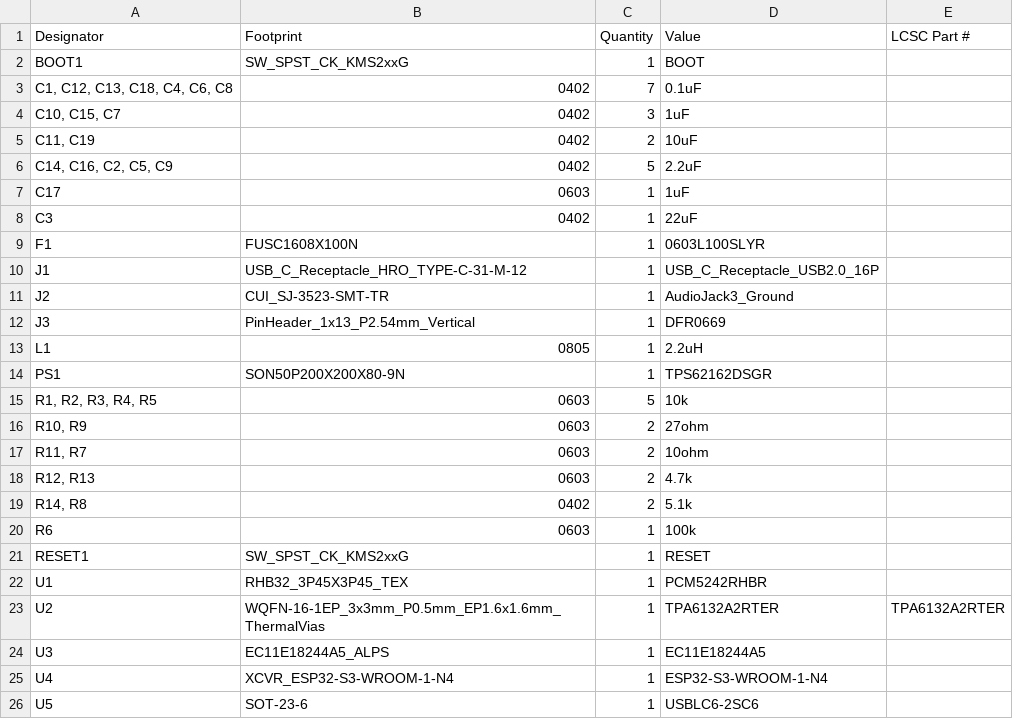
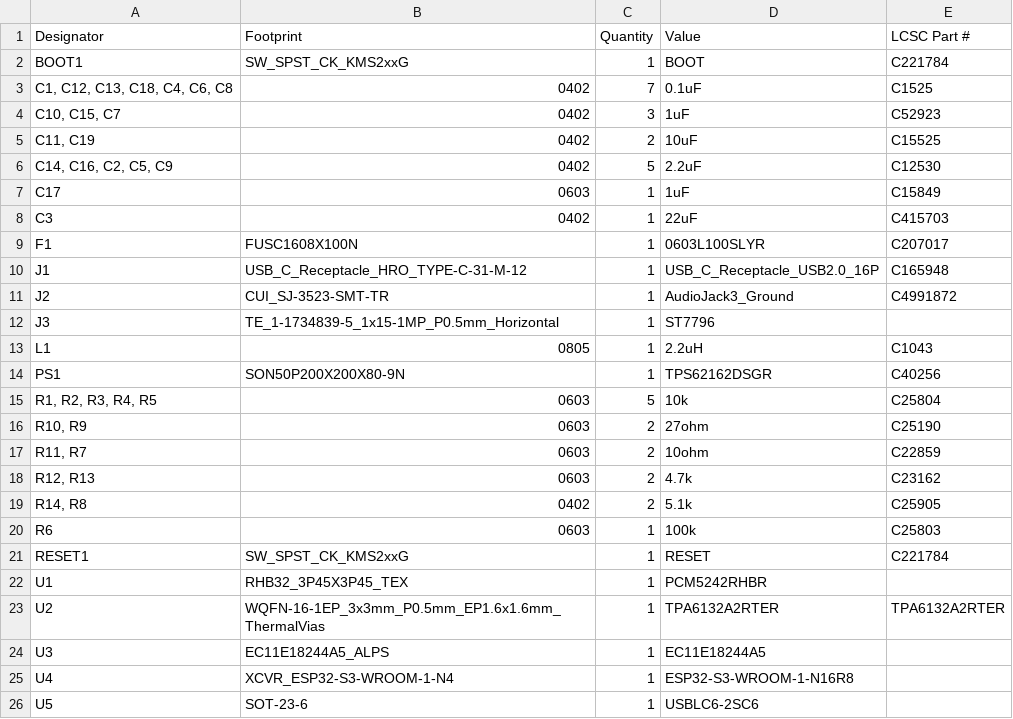
Before and after one commit to blazecoding2009/spotify-desk-thing, a CSV file: pcb/production/bom.csv, drawn as a sheet.

```diff
--- a/pcb/production/bom.csv
+++ b/pcb/production/bom.csv
@@ -1,22 +1,22 @@
 Designator,Footprint,Quantity,Value,LCSC Part #
-BOOT1,SW_SPST_CK_KMS2xxG,1,BOOT,
-"C1, C12, C13, C18, C4, C6, C8",0402,7,0.1uF,
-"C10, C15, C7",0402,3,1uF,
-"C11, C19",0402,2,10uF,
-"C14, C16, C2, C5, C9",0402,5,2.2uF,
-C17,0603,1,1uF,
-C3,0402,1,22uF,
-F1,FUSC1608X100N,1,0603L100SLYR,
-J1,USB_C_Receptacle_HRO_TYPE-C-31-M-12,1,USB_C_Receptacle_USB2.0_16P,
-J2,CUI_SJ-3523-SMT-TR,1,AudioJack3_Ground,
-J3,PinHeader_1x13_P2.54mm_Vertical,1,DFR0669,
-L1,0805,1,2.2uH,
-PS1,SON50P200X200X80-9N,1,TPS62162DSGR,
-"R1, R2, R3, R4, R5",0603,5,10k,
-"R10, R9",0603,2,27ohm,
-"R11, R7",0603,2,10ohm,
-"R12, R13",0603,2,4.7k,
-"R14, R8",0402,2,5.1k,
-R6,0603,1,100k,
-RESET1,SW_SPST_CK_KMS2xxG,1,RESET,
+BOOT1,SW_SPST_CK_KMS2xxG,1,BOOT,C221784
+"C1, C12, C13, C18, C4, C6, C8",0402,7,0.1uF, C1525
+"C10, C15, C7",0402,3,1uF,C52923
+"C11, C19",0402,2,10uF,C15525
+"C14, C16, C2, C5, C9",0402,5,2.2uF,C12530
+C17,0603,1,1uF,C15849
+C3,0402,1,22uF,C415703
+F1,FUSC1608X100N,1,0603L100SLYR,C207017
+J1,USB_C_Receptacle_HRO_TYPE-C-31-M-12,1,USB_C_Receptacle_USB2.0_16P, C165948
+J2,CUI_SJ-3523-SMT-TR,1,AudioJack3_Ground,C4991872
+J3,TE_1-1734839-5_1x15-1MP_P0.5mm_Horizontal,1,ST7796,
+L1,0805,1,2.2uH,C1043
+PS1,SON50P200X200X80-9N,1,TPS62162DSGR,C40256
+"R1, R2, R3, R4, R5",0603,5,10k,C25804
+"R10, R9",0603,2,27ohm,C25190
+"R11, R7",0603,2,10ohm,C22859
+"R12, R13",0603,2,4.7k,C23162
+"R14, R8",0402,2,5.1k,C25905
+R6,0603,1,100k,C25803
+RESET1,SW_SPST_CK_KMS2xxG,1,RESET,C221784
 U1,RHB32_3P45X3P45_TEX,1,PCM5242RHBR,
@@ -24,3 +24,3 @@ U2,WQFN-16-1EP_3x3mm_P0.5mm_EP1.6x1.6mm_ThermalVias,1,TPA6132A2RTER,TPA6132A2RTE
 U3,EC11E18244A5_ALPS,1,EC11E18244A5,
-U4,XCVR_ESP32-S3-WROOM-1-N4,1,ESP32-S3-WROOM-1-N4,
+U4,XCVR_ESP32-S3-WROOM-1-N4,1,ESP32-S3-WROOM-1-N16R8,
 U5,SOT-23-6,1,USBLC6-2SC6,
```
Also changed, not shown: pcb/production/positions.csv, 8 other files.
